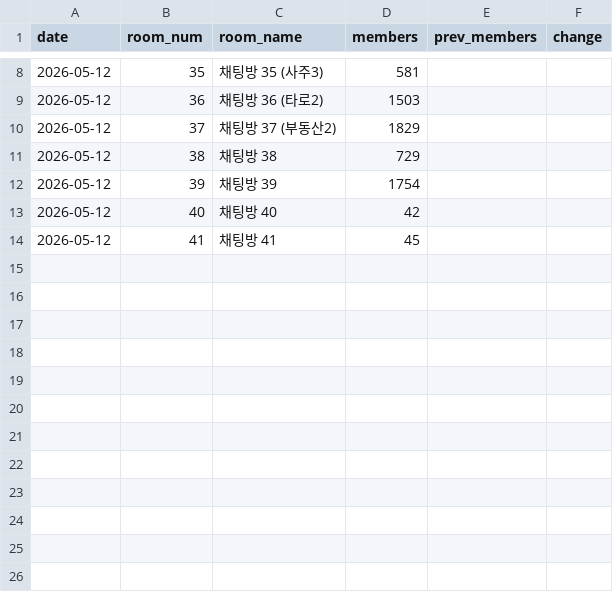
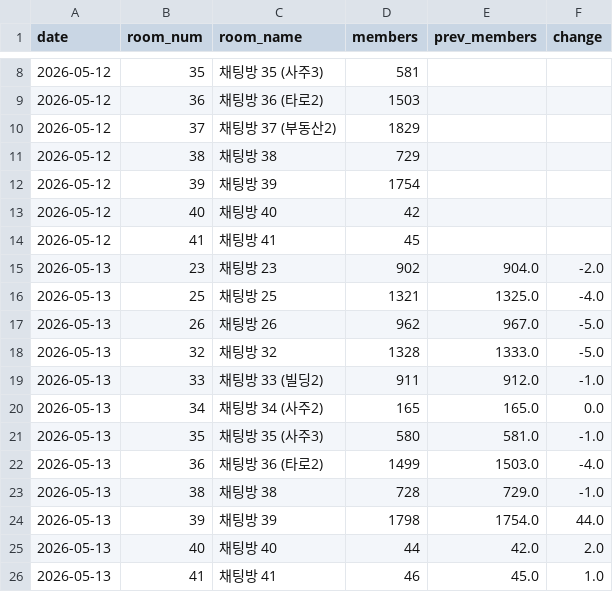
Before and after one commit to QB-CHOI/QB-CHOI-gp-funnel-v2, a CSV file: data/members.csv, drawn as a sheet; only a part is shown, gaps mark what is left out; the diff names each change by its address in the sheet, - before the commit and + after, or states it on an @@ line.

Commit message:
2026-05-13 인원 업데이트

```diff
--- a/data/members.csv
+++ b/data/members.csv
+row 15: 2026-05-13 | 23 | 채팅방 23 | 902 | 904.0 | -2.0
+row 16: 2026-05-13 | 25 | 채팅방 25 | 1321 | 1325.0 | -4.0
+row 17: 2026-05-13 | 26 | 채팅방 26 | 962 | 967.0 | -5.0
+row 18: 2026-05-13 | 32 | 채팅방 32 | 1328 | 1333.0 | -5.0
+row 19: 2026-05-13 | 33 | 채팅방 33 (빌딩2) | 911 | 912.0 | -1.0
+row 20: 2026-05-13 | 34 | 채팅방 34 (사주2) | 165 | 165.0 | 0.0
+row 21: 2026-05-13 | 35 | 채팅방 35 (사주3) | 580 | 581.0 | -1.0
+row 22: 2026-05-13 | 36 | 채팅방 36 (타로2) | 1499 | 1503.0 | -4.0
+row 23: 2026-05-13 | 38 | 채팅방 38 | 728 | 729.0 | -1.0
+row 24: 2026-05-13 | 39 | 채팅방 39 | 1798 | 1754.0 | 44.0
+row 25: 2026-05-13 | 40 | 채팅방 40 | 44 | 42.0 | 2.0
+row 26: 2026-05-13 | 41 | 채팅방 41 | 46 | 45.0 | 1.0
```
